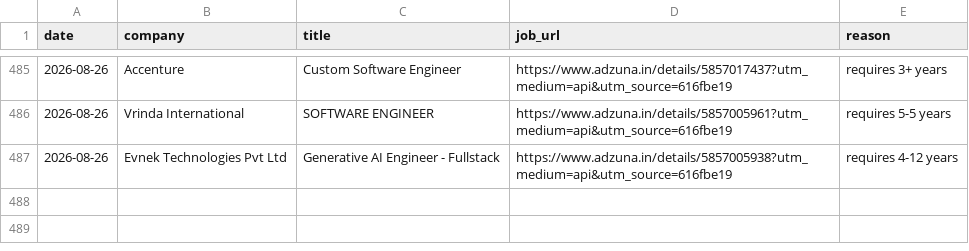
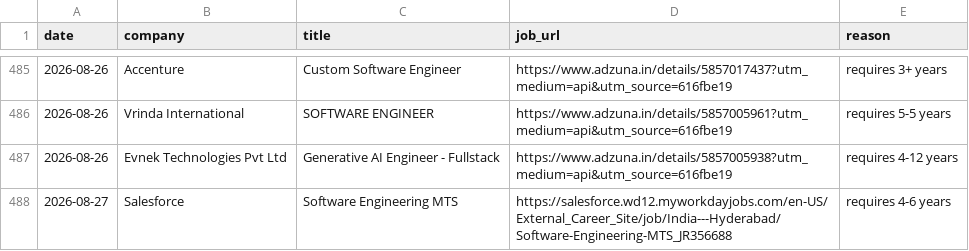
Before and after one commit to gopalverma416/jobhunt-autopilot, a CSV file: rejected_log.csv, drawn as a sheet; only a part is shown, gaps mark what is left out.

```diff
--- a/rejected_log.csv
+++ b/rejected_log.csv
@@ -487 +487,2 @@ date,company,title,job_url,reason
 2026-08-26,Evnek Technologies Pvt Ltd,Generative AI Engineer - Fullstack,https://www.adzuna.in/details/5857005938?utm_medium=api&utm_source=616fbe19,requires 4-12 years
+2026-08-27,Salesforce,Software Engineering MTS,https://salesforce.wd12.myworkdayjobs.com/en-US/External_Career_Site/job/India---Hyderabad/Software-Engineering-MTS_JR356688,requires 4-6 years
```
Also changed, not shown: tracker.csv, 2 other files.
